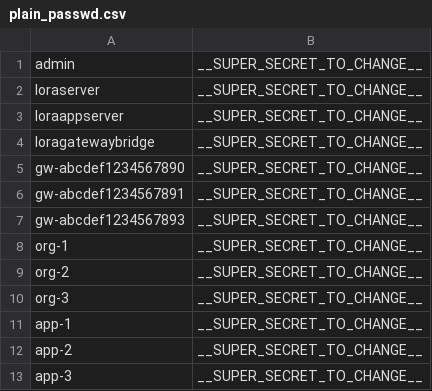
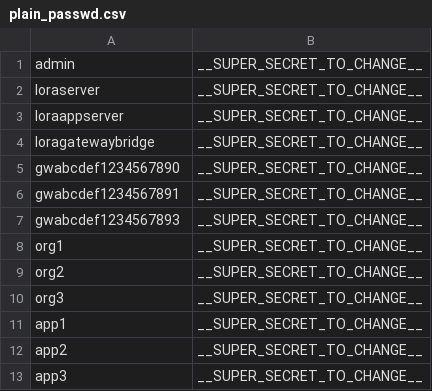
Before and after one commit to CampusIoT/loraserver-docker, a CSV file: configuration/mosquitto/config/plain_passwd.csv, drawn as a sheet.

```diff
--- a/configuration/mosquitto/config/plain_passwd.csv
+++ b/configuration/mosquitto/config/plain_passwd.csv
@@ -4,10 +4,10 @@ loraappserver,__SUPER_SECRET_TO_CHANGE__
 loragatewaybridge,__SUPER_SECRET_TO_CHANGE__
-gw-abcdef1234567890,__SUPER_SECRET_TO_CHANGE__
-gw-abcdef1234567891,__SUPER_SECRET_TO_CHANGE__
-gw-abcdef1234567893,__SUPER_SECRET_TO_CHANGE__
-org-1,__SUPER_SECRET_TO_CHANGE__
-org-2,__SUPER_SECRET_TO_CHANGE__
-org-3,__SUPER_SECRET_TO_CHANGE__
-app-1,__SUPER_SECRET_TO_CHANGE__
-app-2,__SUPER_SECRET_TO_CHANGE__
-app-3,__SUPER_SECRET_TO_CHANGE__
+gwabcdef1234567890,__SUPER_SECRET_TO_CHANGE__
+gwabcdef1234567891,__SUPER_SECRET_TO_CHANGE__
+gwabcdef1234567893,__SUPER_SECRET_TO_CHANGE__
+org1,__SUPER_SECRET_TO_CHANGE__
+org2,__SUPER_SECRET_TO_CHANGE__
+org3,__SUPER_SECRET_TO_CHANGE__
+app1,__SUPER_SECRET_TO_CHANGE__
+app2,__SUPER_SECRET_TO_CHANGE__
+app3,__SUPER_SECRET_TO_CHANGE__
```
Also changed, not shown: 1 other file.
